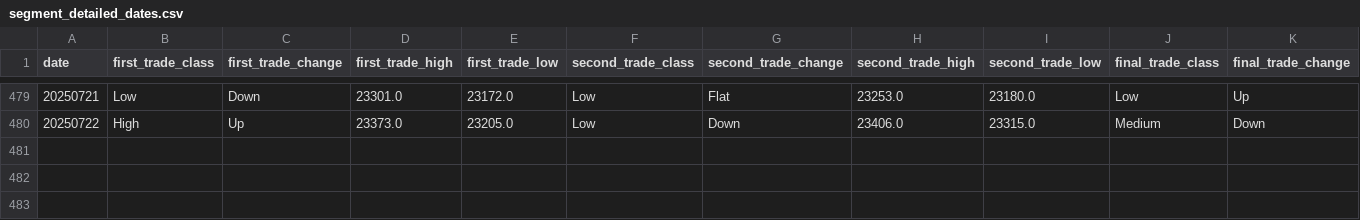
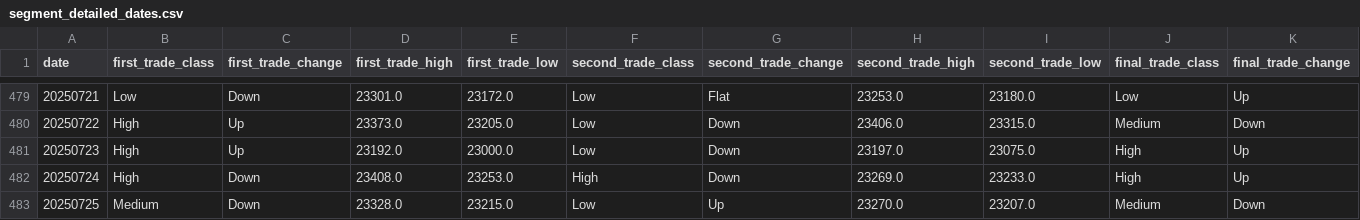
Before and after one commit to raywugithub/TX_Replay, a CSV file: segment_detailed_dates.csv, drawn as a sheet; only a part is shown, gaps mark what is left out; rows hold the shown columns only; the diff names each change by its address in the sheet, - before the commit and + after, or states it on an @@ line.

```diff
--- a/segment_detailed_dates.csv
+++ b/segment_detailed_dates.csv
+row 481: 20250723 | High | Up | 23192.0 | 23000.0 | Low | Down | 23197.0 | 23075.0 | High | Up
+row 482: 20250724 | High | Down | 23408.0 | 23253.0 | High | Down | 23269.0 | 23233.0 | High | Up
+row 483: 20250725 | Medium | Down | 23328.0 | 23215.0 | Low | Up | 23270.0 | 23207.0 | Medium | Down
```
Also changed, not shown: segment_probability_analysis.csv, 7 other files.
